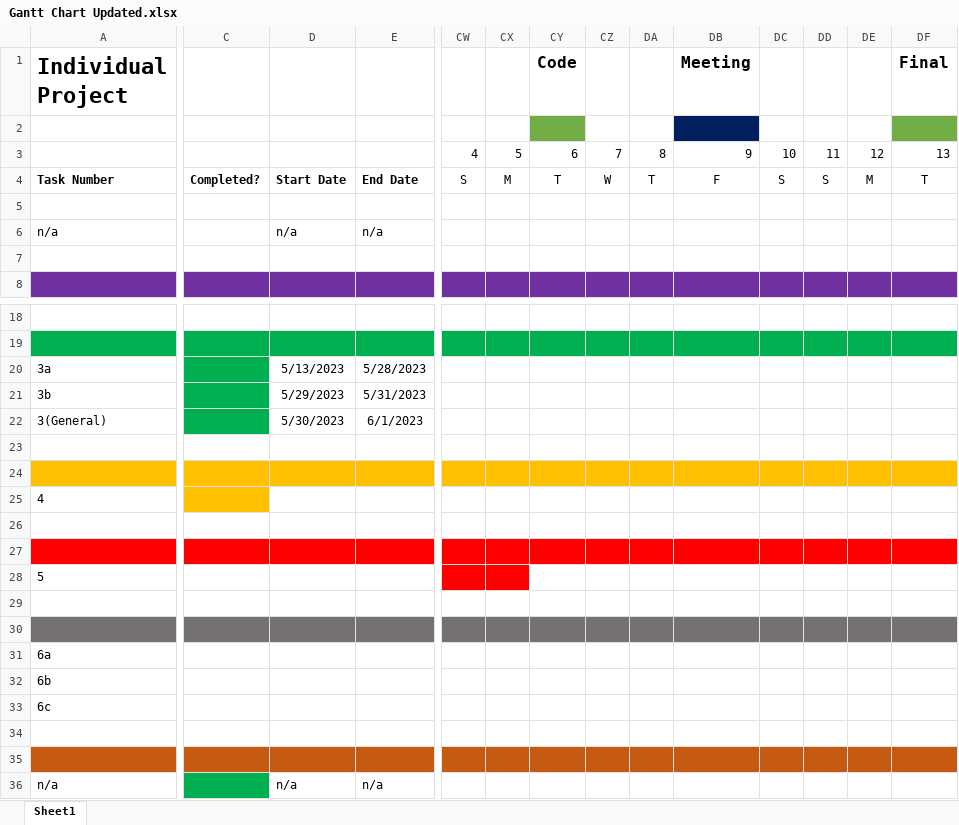
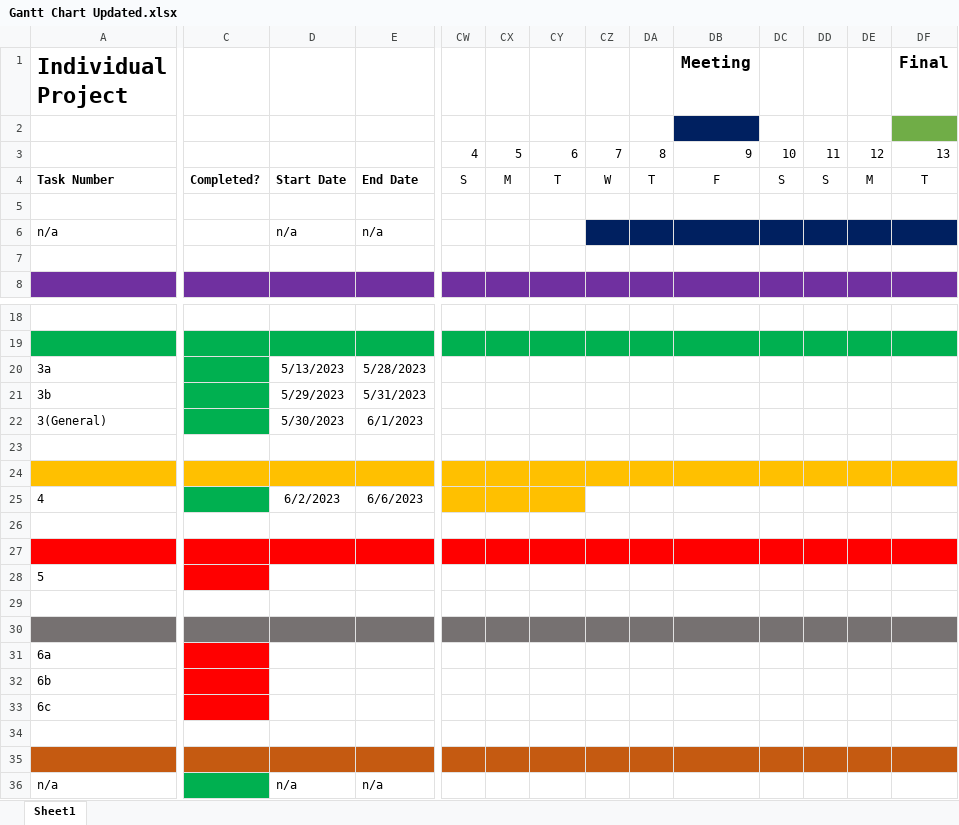
Before and after one commit to tayyab-07/IN3007-Individual_Project, an Excel workbook: Gantt Charts/Gantt Chart Updated.xlsx, sheet Sheet1, drawn as a sheet; only a part is shown, gaps mark what is left out; values as stored, in another font and other column widths than the file's, no borders; the diff names each change by its address in the sheet, - before the commit and + after, or states it on an @@ line.

```diff
--- a/Gantt Charts/Gantt Chart Updated.xlsx (sheet Sheet1)
+++ b/Gantt Charts/Gantt Chart Updated.xlsx (sheet Sheet1)
-CY1: Code
+CY1: (empty)
-CY2 fill: #70AD47
+CY2 fill: none
-CZ6:DF6 fill: none
+CZ6:DF6 fill: #002060
-C25 fill: #FFC000
+C25 fill: #00B050
-D25: (empty)
+D25: 6/2/2023
-E25: (empty)
+E25: 6/6/2023
-CW25:CY25 fill: none
+CW25:CY25 fill: #FFC000
-C28 fill: none
+C28 fill: #FF0000
-CW28:CX28 fill: #FF0000
+CW28:CX28 fill: none
-C31:C33 fill: none
+C31:C33 fill: #FF0000
```
Also changed, not shown: 12 other files.
